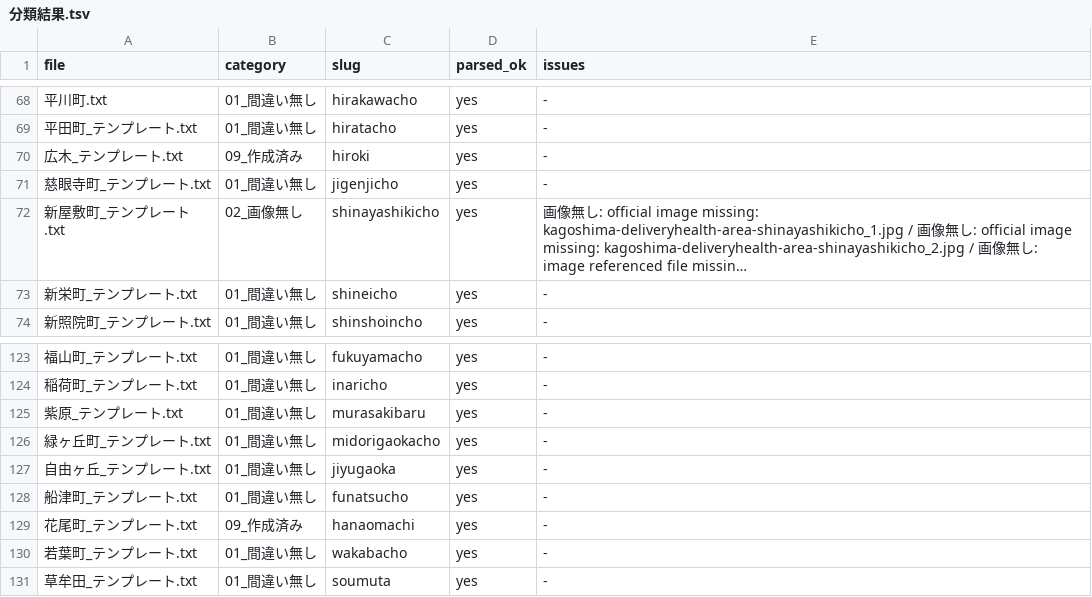
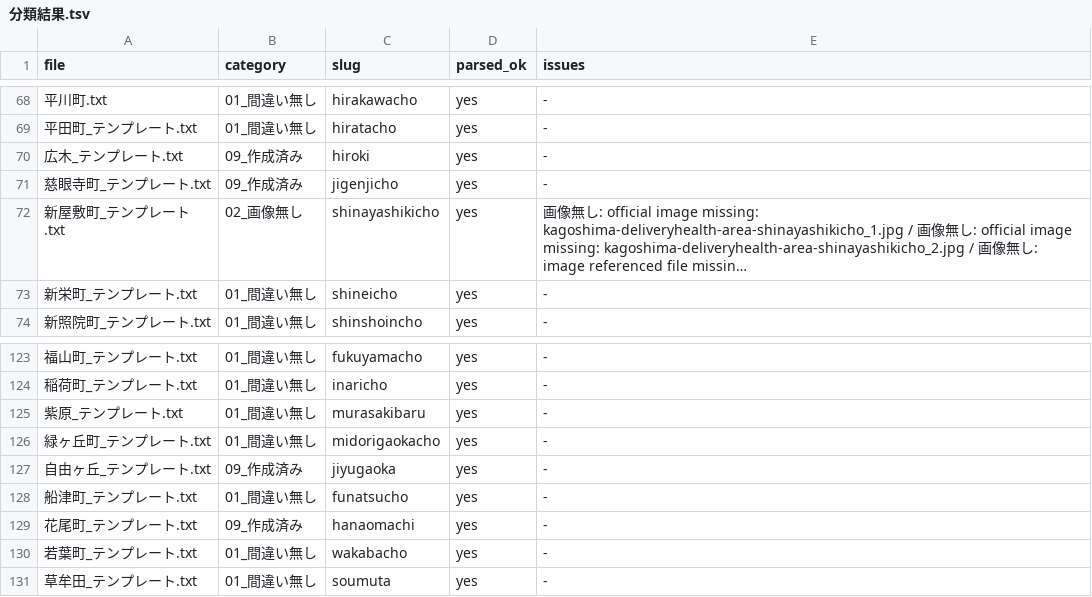
Before and after one commit to makotonishikubo0418-cmd/candy, a TSV file: Text_area_data/分類_20260716_115215/分類結果.tsv, drawn as a sheet; only a part is shown, gaps mark what is left out; long unchanged cells end in …; the diff names each change by its address in the sheet, - before the commit and + after, or states it on an @@ line.

```diff
--- a/Text_area_data/分類_20260716_115215/分類結果.tsv
+++ b/Text_area_data/分類_20260716_115215/分類結果.tsv
-B71 (category): 01_間違い無し
+B71 (category): 09_作成済み
-B127 (category): 01_間違い無し
+B127 (category): 09_作成済み
```
Also changed, not shown: 8 other files.
